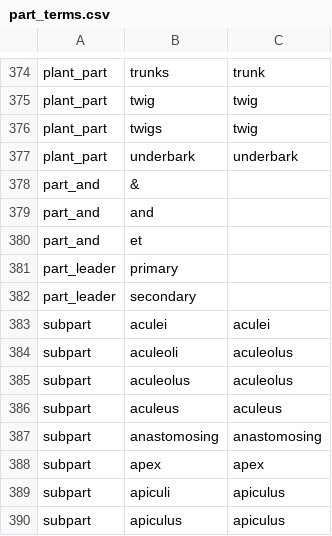
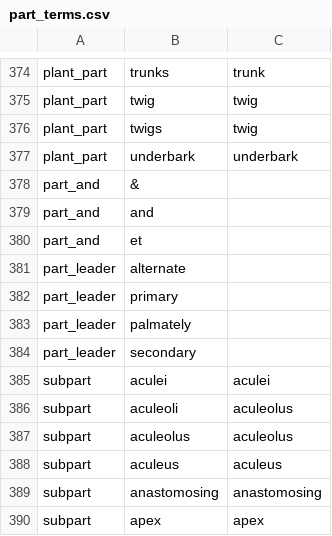
Before and after one commit to rafelafrance/FloraTraiter, a CSV file: flora/pylib/traits/terms/part_terms.csv, drawn as a sheet; only a part is shown, gaps mark what is left out; the shorter side is filled out with more unchanged rows.

```diff
--- a/flora/pylib/traits/terms/part_terms.csv
+++ b/flora/pylib/traits/terms/part_terms.csv
@@ -380,3 +380,5 @@ part_and,and,
 part_and,et,
+part_leader,alternate,
 part_leader,primary,
+part_leader,palmately,
 part_leader,secondary,
```
Also changed, not shown: flora/pylib/traits/terms/mock_locality_terms.csv, flora/pylib/traits/terms/other_locality_terms.csv, 4 other files.
